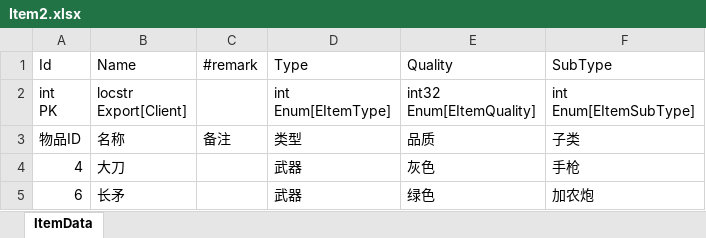
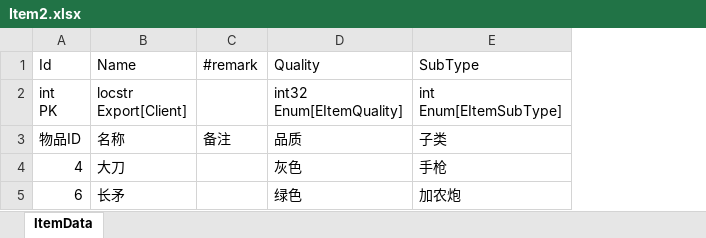
Before and after one commit to fancyhub/ExportExcel, an Excel workbook: Demo/Data/0_no_loc/data/Item2.xlsx, sheet ItemData, drawn as a sheet; values as stored, in another font and other column widths than the file's, no borders; conditional formats not drawn; ↵ is a line break in a cell; the diff names each change by its address in the sheet, - before the commit and + after, or states it on an @@ line.

Commit message:
Fix Enum val is empty

```diff
--- a/Demo/Data/0_no_loc/data/Item2.xlsx (sheet ItemData)
+++ b/Demo/Data/0_no_loc/data/Item2.xlsx (sheet ItemData)
-column D (Type), rows 2-5: int ↵ Enum[EItemType] | 类型 | 武器 | 武器
```
Also changed, not shown: 33 other files.
